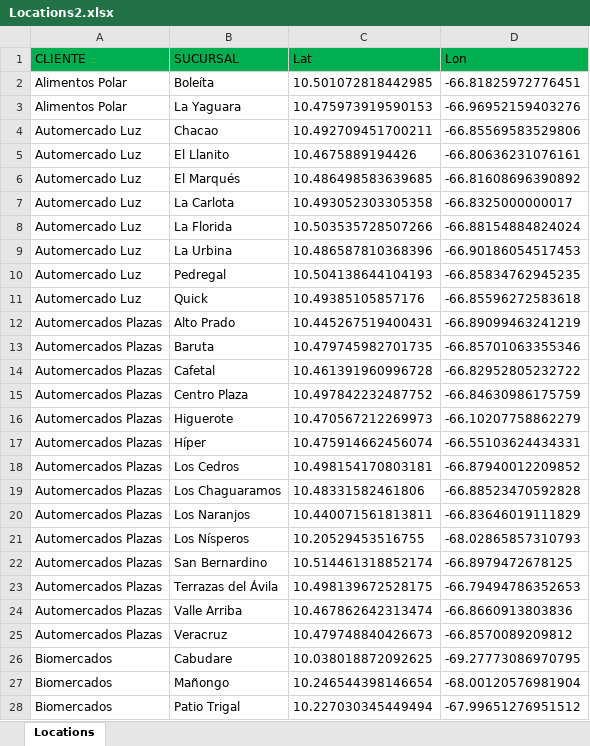
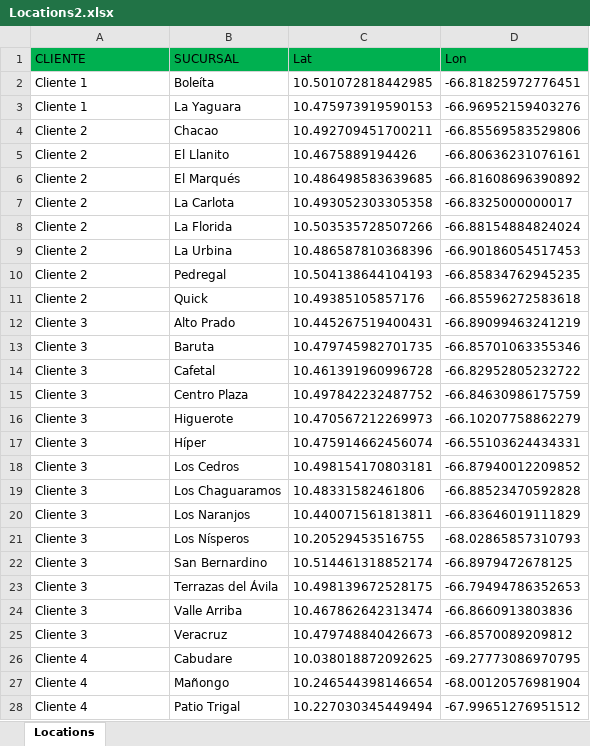
Before and after one commit to leanderperez/dash-tecnonorte, an Excel workbook: Locations2.xlsx, sheet Locations, drawn as a sheet; only a part is shown; values as stored, in another font and other column widths than the file's, no borders; the diff covers the shown part only; the diff names each change by its address in the sheet, - before the commit and + after, or states it on an @@ line.

```diff
--- a/Locations2.xlsx (sheet Locations)
+++ b/Locations2.xlsx (sheet Locations)
-A2:A3 (CLIENTE): Alimentos Polar
+A2:A3 (CLIENTE): Cliente 1
-A4:A11 (CLIENTE): Automercado Luz
+A4:A11 (CLIENTE): Cliente 2
-A12:A25 (CLIENTE): Automercados Plazas
+A12:A25 (CLIENTE): Cliente 3
-A26:A28 (CLIENTE): Biomercados
+A26:A28 (CLIENTE): Cliente 4
```
Also changed, not shown: 77 edited cells elsewhere in this sheet, Consol.xlsx, Consol2.xlsx, 1 other file.
